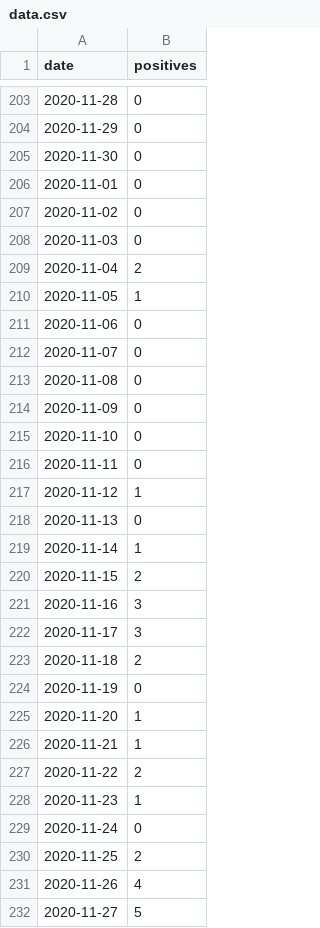
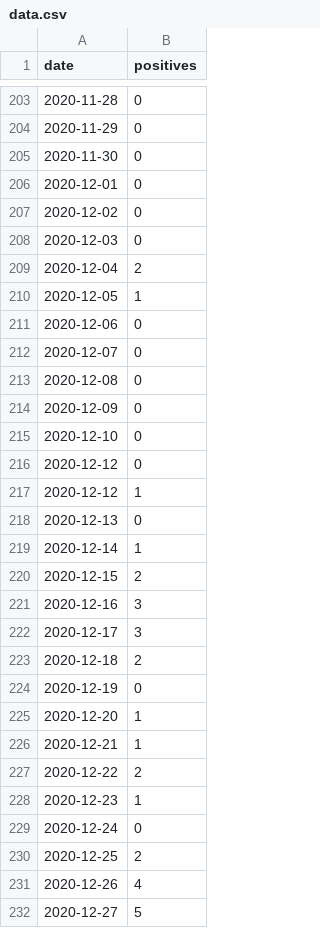
Before and after one commit to nabaroa/lekeitio-covid, a CSV file: docs/data/data.csv, drawn as a sheet; only a part is shown, gaps mark what is left out; the diff covers the shown part only.

Commit message:
Fix december date

```diff
--- a/docs/data/data.csv
+++ b/docs/data/data.csv
@@ -205,28 +205,28 @@ date,positives
 2020-11-30,0
-2020-11-01,0
-2020-11-02,0
-2020-11-03,0
-2020-11-04,2
-2020-11-05,1
-2020-11-06,0
-2020-11-07,0
-2020-11-08,0
-2020-11-09,0
-2020-11-10,0
-2020-11-11,0
-2020-11-12,1
-2020-11-13,0
-2020-11-14,1
-2020-11-15,2
-2020-11-16,3
-2020-11-17,3
-2020-11-18,2
-2020-11-19,0
-2020-11-20,1
-2020-11-21,1
-2020-11-22,2
-2020-11-23,1
-2020-11-24,0
-2020-11-25,2
-2020-11-26,4
-2020-11-27,5
+2020-12-01,0
+2020-12-02,0
+2020-12-03,0
+2020-12-04,2
+2020-12-05,1
+2020-12-06,0
+2020-12-07,0
+2020-12-08,0
+2020-12-09,0
+2020-12-10,0
+2020-12-12,0
+2020-12-12,1
+2020-12-13,0
+2020-12-14,1
+2020-12-15,2
+2020-12-16,3
+2020-12-17,3
+2020-12-18,2
+2020-12-19,0
+2020-12-20,1
+2020-12-21,1
+2020-12-22,2
+2020-12-23,1
+2020-12-24,0
+2020-12-25,2
+2020-12-26,4
+2020-12-27,5
```
Also changed, not shown: 4 edited cells elsewhere in this file.
